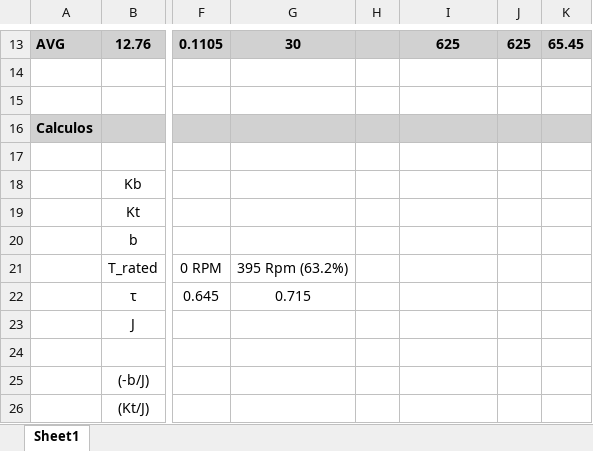
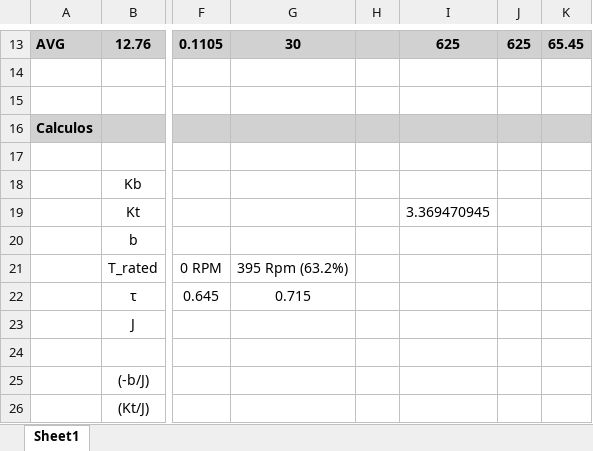
Before and after one commit to Eduardoht1/Investigacion-Torque-Velocidad, an Excel workbook: Documentation/Mediciones Motor.xlsx, sheet Sheet1, drawn as a sheet; only a part is shown, gaps mark what is left out; values as stored, in another font and other column widths than the file's, no borders; charts and pictures not drawn; the diff covers the shown part only; the diff names each change by its address in the sheet, - before the commit and + after, or states it on an @@ line.

```diff
--- a/Documentation/Mediciones Motor.xlsx (sheet Sheet1)
+++ b/Documentation/Mediciones Motor.xlsx (sheet Sheet1)
-I19: (empty)
+I19: 3.369470945
```
Also changed, not shown: 42 added rows elsewhere in this sheet, charts or pictures, 1 other file.
